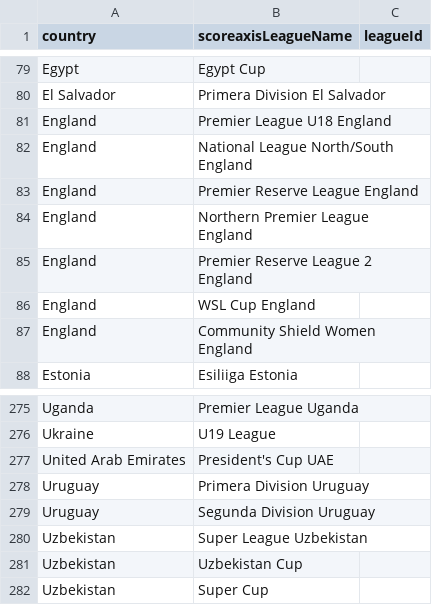
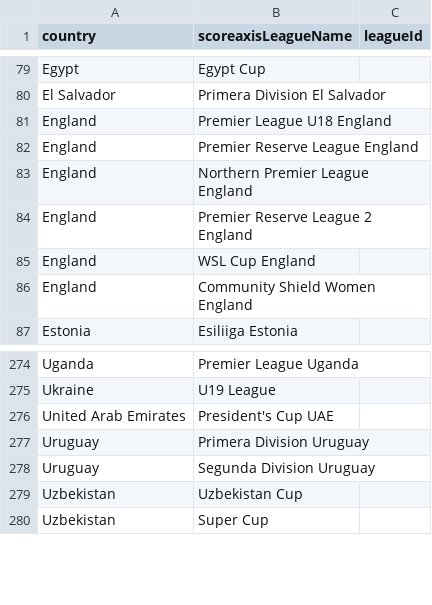
Before and after one commit to bgh1234554/football-obs-frontend, a CSV file: docs/scoreaxis-unmatched-leagues.csv, drawn as a sheet; only a part is shown, gaps mark what is left out; the diff names each change by its address in the sheet, - before the commit and + after, or states it on an @@ line.

```diff
--- a/docs/scoreaxis-unmatched-leagues.csv
+++ b/docs/scoreaxis-unmatched-leagues.csv
-row 82: England | National League North/South England
-row 280: Uzbekistan | Super League Uzbekistan
```
Also changed, not shown: 2 other files.
